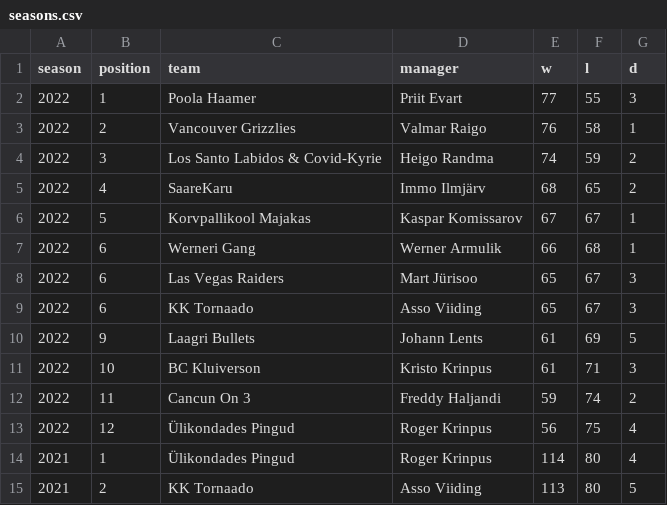
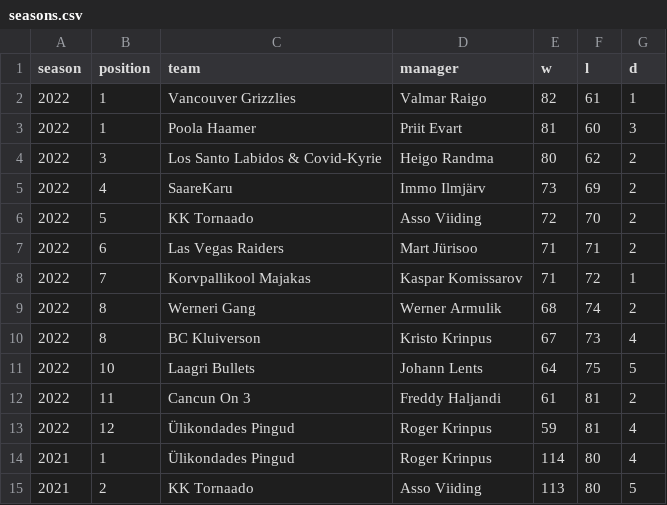
Before and after one commit to martj42/nba_fantasy, a CSV file: seasons.csv, drawn as a sheet; only a part is shown.

```diff
--- a/seasons.csv
+++ b/seasons.csv
@@ -1,14 +1,14 @@
 season,position,team,manager,w,l,d
-2022,1,Poola Haamer,Priit Evart,77,55,3
-2022,2,Vancouver Grizzlies,Valmar Raigo,76,58,1
-2022,3,Los Santo Labidos & Covid-Kyrie,Heigo Randma,74,59,2
-2022,4,SaareKaru,Immo Ilmjärv,68,65,2
-2022,5,Korvpallikool Majakas,Kaspar Komissarov,67,67,1
-2022,6,Werneri Gang,Werner Armulik,66,68,1
-2022,6,Las Vegas Raiders,Mart Jürisoo,65,67,3
-2022,6,KK Tornaado,Asso Viiding,65,67,3
-2022,9,Laagri Bullets,Johann Lents,61,69,5
-2022,10,BC Kluiverson,Kristo Krinpus,61,71,3
-2022,11,Cancun On 3,Freddy Haljandi,59,74,2
-2022,12,Ülikondades Pingud,Roger Krinpus,56,75,4
+2022,1,Vancouver Grizzlies,Valmar Raigo,82,61,1
+2022,1,Poola Haamer,Priit Evart,81,60,3
+2022,3,Los Santo Labidos & Covid-Kyrie,Heigo Randma,80,62,2
+2022,4,SaareKaru,Immo Ilmjärv,73,69,2
+2022,5,KK Tornaado,Asso Viiding,72,70,2
+2022,6,Las Vegas Raiders,Mart Jürisoo,71,71,2
+2022,7,Korvpallikool Majakas,Kaspar Komissarov,71,72,1
+2022,8,Werneri Gang,Werner Armulik,68,74,2
+2022,8,BC Kluiverson,Kristo Krinpus,67,73,4
+2022,10,Laagri Bullets,Johann Lents,64,75,5
+2022,11,Cancun On 3,Freddy Haljandi,61,81,2
+2022,12,Ülikondades Pingud,Roger Krinpus,59,81,4
 2021,1,Ülikondades Pingud,Roger Krinpus,114,80,4
```
Also changed, not shown: 2 other files.
